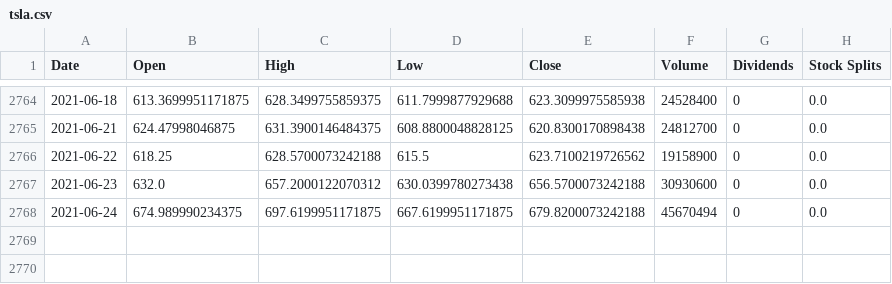
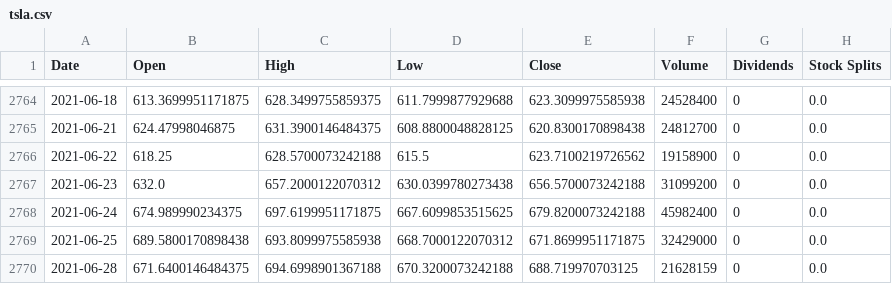
Before and after one commit to hershyz/hamoc-tools, a CSV file: server/stocks/tsla.csv, drawn as a sheet; only a part is shown, gaps mark what is left out.

Commit message:
updated stocks

```diff
--- a/server/stocks/tsla.csv
+++ b/server/stocks/tsla.csv
@@ -2766,3 +2766,5 @@ Date,Open,High,Low,Close,Volume,Dividends,Stock Splits
 2021-06-22,618.25,628.5700073242188,615.5,623.7100219726562,19158900,0,0.0
-2021-06-23,632.0,657.2000122070312,630.0399780273438,656.5700073242188,30930600,0,0.0
-2021-06-24,674.989990234375,697.6199951171875,667.6199951171875,679.8200073242188,45670494,0,0.0
+2021-06-23,632.0,657.2000122070312,630.0399780273438,656.5700073242188,31099200,0,0.0
+2021-06-24,674.989990234375,697.6199951171875,667.6099853515625,679.8200073242188,45982400,0,0.0
+2021-06-25,689.5800170898438,693.8099975585938,668.7000122070312,671.8699951171875,32429000,0,0.0
+2021-06-28,671.6400146484375,694.6998901367188,670.3200073242188,688.719970703125,21628159,0,0.0
```
Also changed, not shown: server/stocks/avgo.csv, server/stocks/goog.csv, 3 other files.
